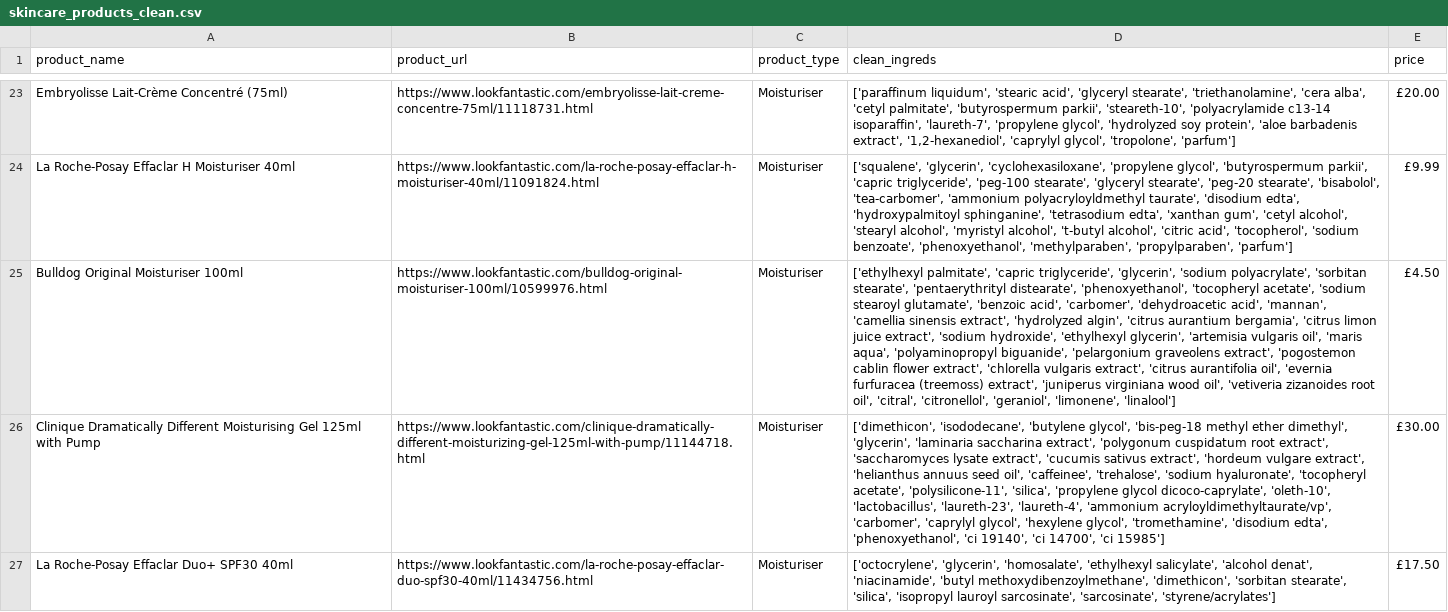
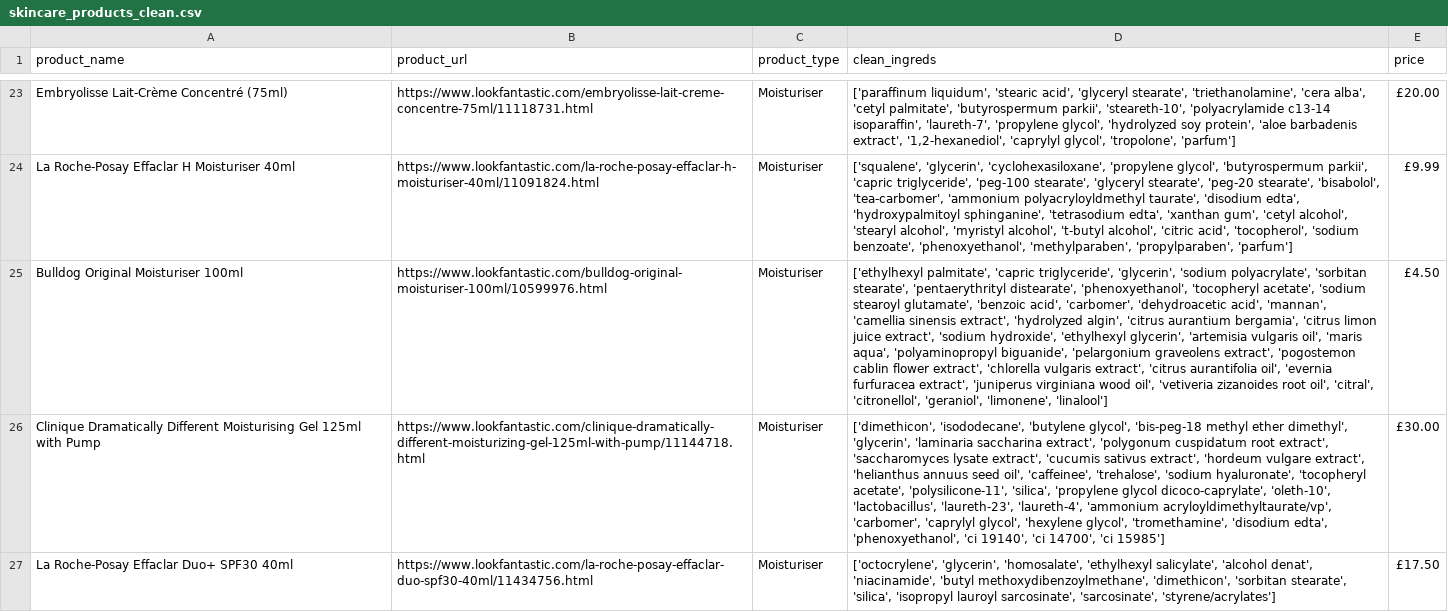
Before and after one commit to FathimaIlma/machinelearning, a CSV file: skincare_products_clean.csv, drawn as a sheet; only a part is shown, gaps mark what is left out; the diff covers the shown part only; the diff names each change by its address in the sheet, - before the commit and + after, or states it on an @@ line.

Commit message:
Update skincare_products_clean.csv

```diff
--- a/skincare_products_clean.csv
+++ b/skincare_products_clean.csv
-D25 (clean_ingreds): …'evernia furfuracea (treemoss) extract', 'juniperus…
+D25 (clean_ingreds): …'evernia furfuracea extract', 'juniperus…
```
Also changed, not shown: 1 edited cell elsewhere in this file.
